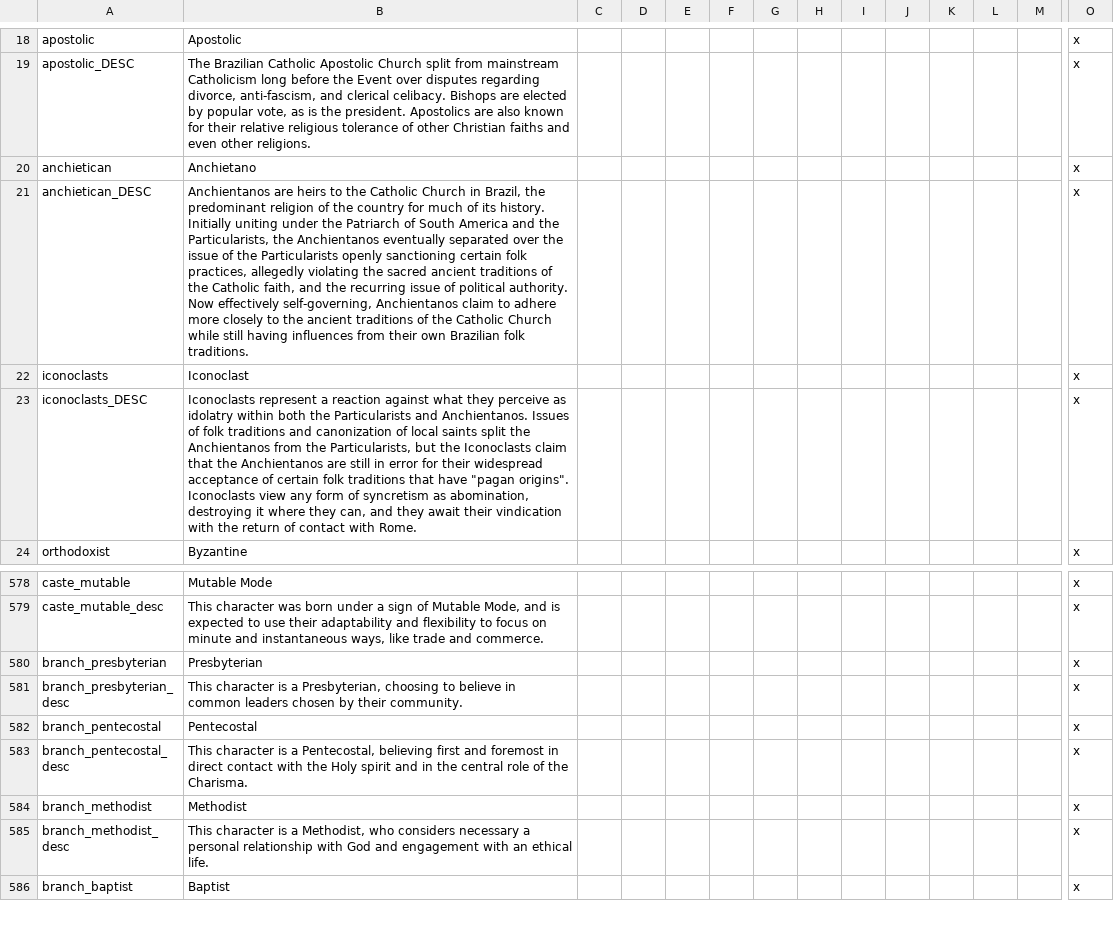
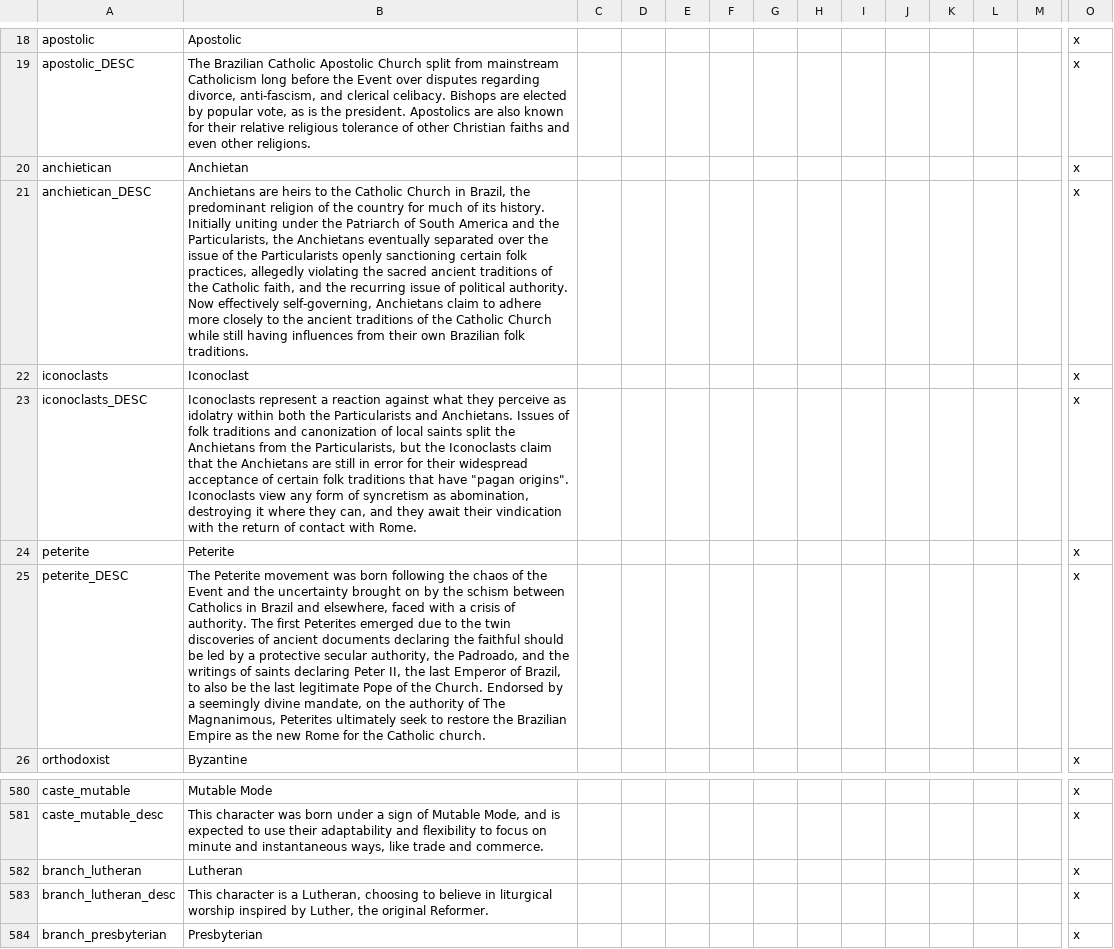
Before and after one commit to j00ji/Sob-o-Anil, a CSV file: localisation/00_South_America.csv, drawn as a sheet; only a part is shown, gaps mark what is left out; the shorter side is filled out with more unchanged rows; rows hold the shown columns only; the diff names each change by its address in the sheet, - before the commit and + after, or states it on an @@ line.

Commit message:
New religions and more

```diff
--- a/localisation/00_South_America.csv
+++ b/localisation/00_South_America.csv
-B20: Anchietano
+B20: Anchietan
-B21: Anchientanos are heirs to the Catholic Church in Brazil, the predominant religion of the country for much of its history. Initially uniting under the Patriarch of South America and the Particularists, the Anchientanos eventually separated over the issue of the Particularists openly sanctioning certain folk practices, allegedly violating the sacred ancient traditions of the Catholic faith, and the recurring issue of political authority. Now effectively self-governing, Anchientanos claim to…
+B21: Anchietans are heirs to the Catholic Church in Brazil, the predominant religion of the country for much of its history. Initially uniting under the Patriarch of South America and the Particularists, the Anchietans eventually separated over the issue of the Particularists openly sanctioning certain folk practices, allegedly violating the sacred ancient traditions of the Catholic faith, and the recurring issue of political authority. Now effectively self-governing, Anchietans claim to…
-B23: …Particularists and Anchientanos. Issues of folk traditions and canonization of local saints split the Anchientanos from the Particularists, but the Iconoclasts claim that the Anchientanos are still…
+B23: …Particularists and Anchietans. Issues of folk traditions and canonization of local saints split the Anchietans from the Particularists, but the Iconoclasts claim that the Anchietans are still…
+row 24: peterite | Peterite |  |  |  |  |  |  |  |  |  |  |  | x
+row 25: peterite_DESC | The Peterite movement was born following the chaos of the Event and the uncertainty brought on by the schism between Catholics in Brazil and elsewhere, faced with a crisis of authority. The first Peterites emerged due to the twin discoveries of ancient documents declaring the faithful should be led by a protective secular authority, the Padroado, and the writings of saints declaring Peter II, the last Emperor of Brazil, to also be the last legitimate Pope of the Church. Endorsed by a seemingly divine mandate, on the authority of The Magnanimous, Peterites ultimately seek to restore the Brazilian Empire as the new Rome for the Catholic church. |  |  |  |  |  |  |  |  |  |  |  | x
+row 582: branch_lutheran | Lutheran |  |  |  |  |  |  |  |  |  |  |  | x
+row 583: branch_lutheran_desc | This character is a Lutheran, choosing to believe in liturgical worship inspired by Luther, the original Reformer. |  |  |  |  |  |  |  |  |  |  |  | x
```
Also changed, not shown: localisation/00_SobOAnil_events.csv, 25 other files.
